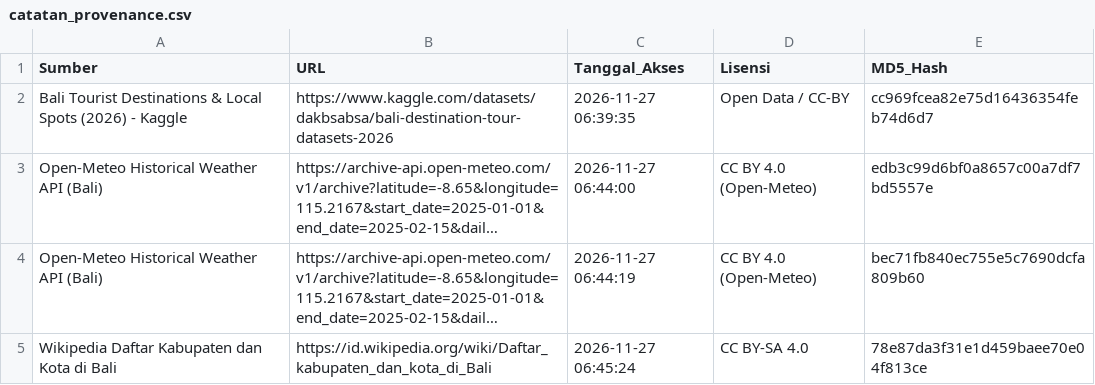
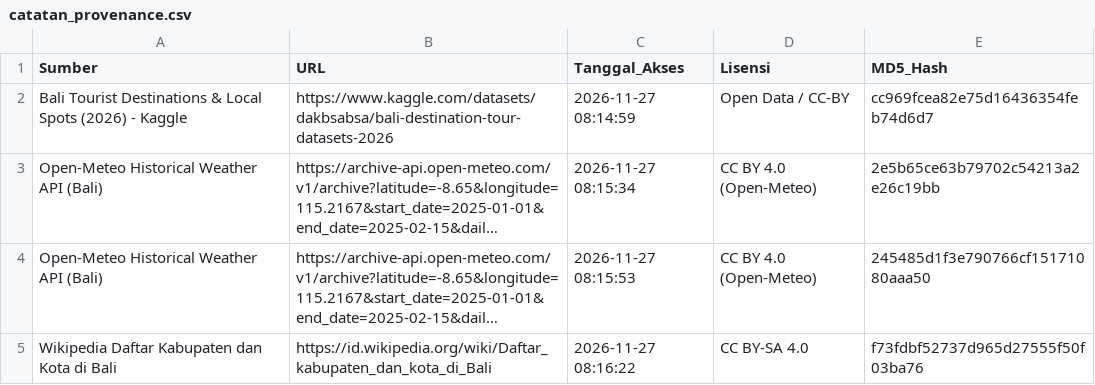
Before and after one commit to jackapolinarisa-25/UTS-DATA-ACQUISITION_2501010333, a CSV file: catatan_provenance.csv, drawn as a sheet; long unchanged cells end in …; the diff names each change by its address in the sheet, - before the commit and + after, or states it on an @@ line.

Commit message:
Update final: grafik visualisasi, merge 3 sumber, dan link Kaggle

```diff
--- a/catatan_provenance.csv
+++ b/catatan_provenance.csv
-C2 (Tanggal_Akses): 2026-11-27 06:39:35
+C2 (Tanggal_Akses): 2026-11-27 08:14:59
-C3 (Tanggal_Akses): 2026-11-27 06:44:00
+C3 (Tanggal_Akses): 2026-11-27 08:15:34
-E3 (MD5_Hash): edb3c99d6bf0a8657c00a7df7bd5557e
+E3 (MD5_Hash): 2e5b65ce63b79702c54213a2e26c19bb
-C4 (Tanggal_Akses): 2026-11-27 06:44:19
+C4 (Tanggal_Akses): 2026-11-27 08:15:53
-E4 (MD5_Hash): bec71fb840ec755e5c7690dcfa809b60
+E4 (MD5_Hash): 245485d1f3e790766cf15171080aaa50
-C5 (Tanggal_Akses): 2026-11-27 06:45:24
+C5 (Tanggal_Akses): 2026-11-27 08:16:22
-E5 (MD5_Hash): 78e87da3f31e1d459baee70e04f813ce
+E5 (MD5_Hash): f73fdbf52737d965d27555f50f03ba76
```
